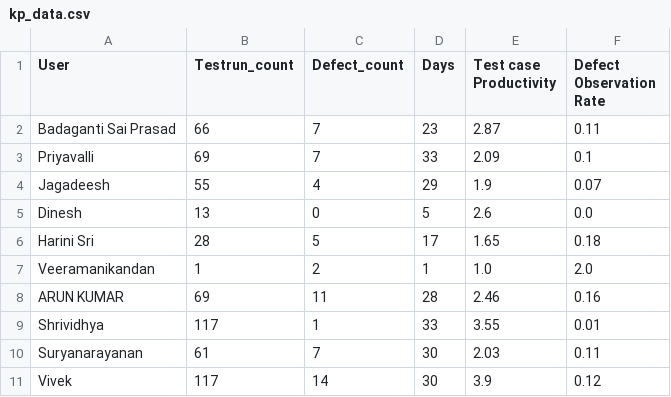
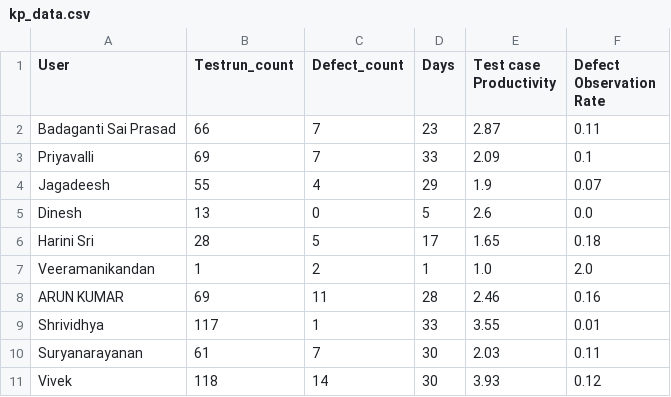
Before and after one commit to DineshGoverthanan/KCE_KPI, a CSV file: kp_data.csv, drawn as a sheet.

```diff
--- a/kp_data.csv
+++ b/kp_data.csv
@@ -10,2 +10,2 @@ Shrividhya,117,1,33,3.55,0.01
 Suryanarayanan,61,7,30,2.03,0.11
-Vivek,117,14,30,3.9,0.12
+Vivek,118,14,30,3.93,0.12
```
Also changed, not shown: 1 other file.
